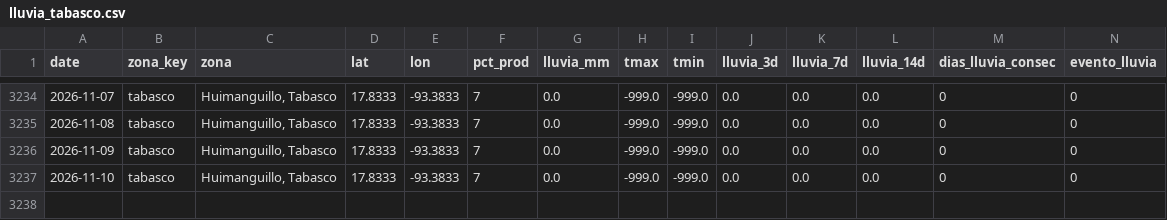
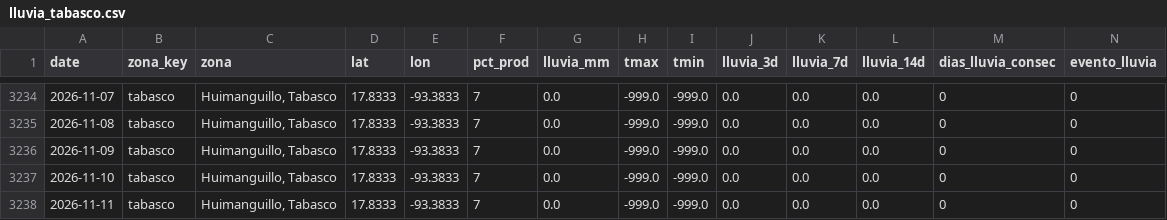
Before and after one commit to savic14/lime_intel, a CSV file: data/processed/lluvia_tabasco.csv, drawn as a sheet; only a part is shown, gaps mark what is left out; the diff names each change by its address in the sheet, - before the commit and + after, or states it on an @@ line.

```diff
--- a/data/processed/lluvia_tabasco.csv
+++ b/data/processed/lluvia_tabasco.csv
+row 3238: 2026-11-11 | tabasco | Huimanguillo, Tabasco | 17.8333 | -93.3833 | 7 | 0.0 | -999.0 | -999.0 | 0.0 | 0.0 | 0.0 | 0 | 0
```
Also changed, not shown: data/processed/lluvia_mtt.csv, data/processed/lluvia_slp.csv, 7 other files.
